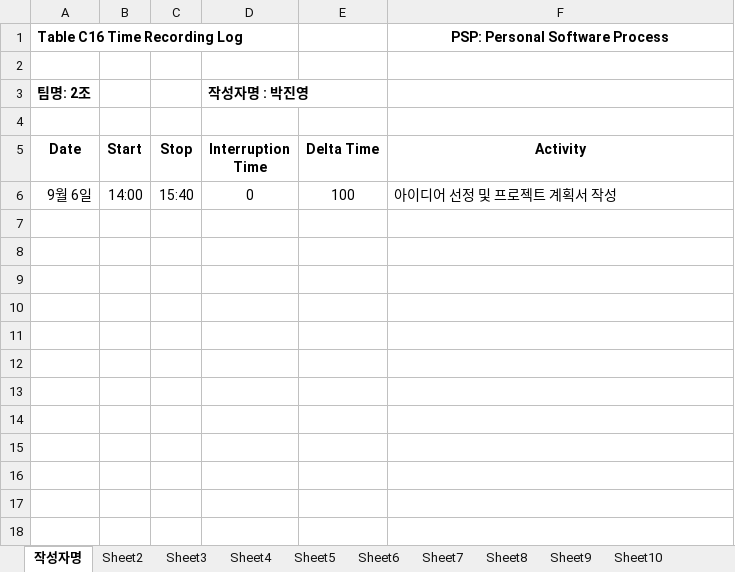
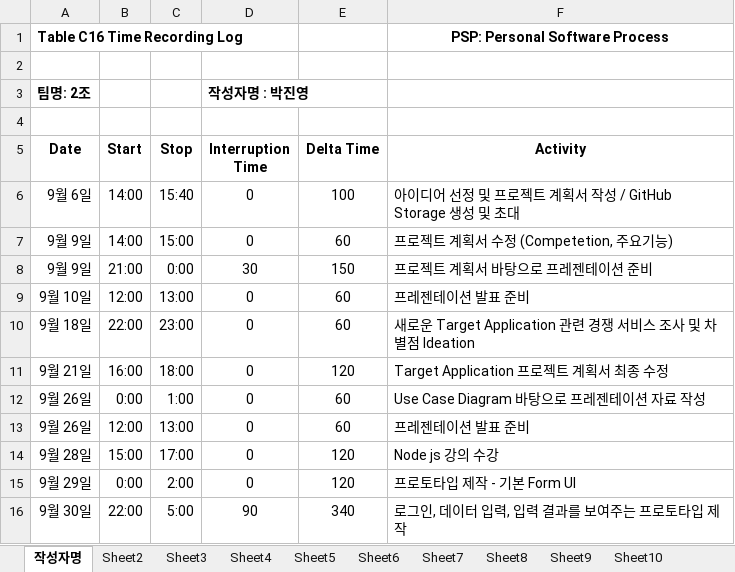
Before and after one commit to ed-jinyoung-park/SoftwareTeam2, an Excel workbook: PSP_Sheets/PSP_Sheet_박진영.xlsx, sheet 작성자명, drawn as a sheet; values as stored, in another font and other column widths than the file's, no borders; the diff names each change by its address in the sheet, - before the commit and + after, or states it on an @@ line.

Commit message:
PSP sheet upload 10/1

```diff
--- a/PSP_Sheets/PSP_Sheet_박진영.xlsx (sheet 작성자명)
+++ b/PSP_Sheets/PSP_Sheet_박진영.xlsx (sheet 작성자명)
-F6 (Activity): 아이디어 선정 및 프로젝트 계획서 작성
+F6 (Activity): 아이디어 선정 및 프로젝트 계획서 작성 / GitHub Storage 생성 및 초대
+row 7: 9월 9일 | 14:00 | 15:00 | 0 | 60 | 프로젝트 계획서 수정 (Competetion, 주요기능)
+row 8: 9월 9일 | 21:00 | 0:00 | 30 | 150 | 프로젝트 계획서 바탕으로 프레젠테이션 준비
+row 9: 9월 10일 | 12:00 | 13:00 | 0 | 60 | 프레젠테이션 발표 준비
+row 10: 9월 18일 | 22:00 | 23:00 | 0 | 60 | 새로운 Target Application 관련 경쟁 서비스 조사 및 차별점 Ideation
+row 11: 9월 21일 | 16:00 | 18:00 | 0 | 120 | Target Application 프로젝트 계획서 최종 수정
+row 12: 9월 26일 | 0:00 | 1:00 | 0 | 60 | Use Case Diagram 바탕으로 프레젠테이션 자료 작성
+row 13: 9월 26일 | 12:00 | 13:00 | 0 | 60 | 프레젠테이션 발표 준비
+row 14: 9월 28일 | 15:00 | 17:00 | 0 | 120 | Node js 강의 수강
+row 15: 9월 29일 | 0:00 | 2:00 | 0 | 120 | 프로토타입 제작 - 기본 Form UI
+row 16: 9월 30일 | 22:00 | 5:00 | 90 | 340 | 로그인, 데이터 입력, 입력 결과를 보여주는 프로토타입 제작
```
